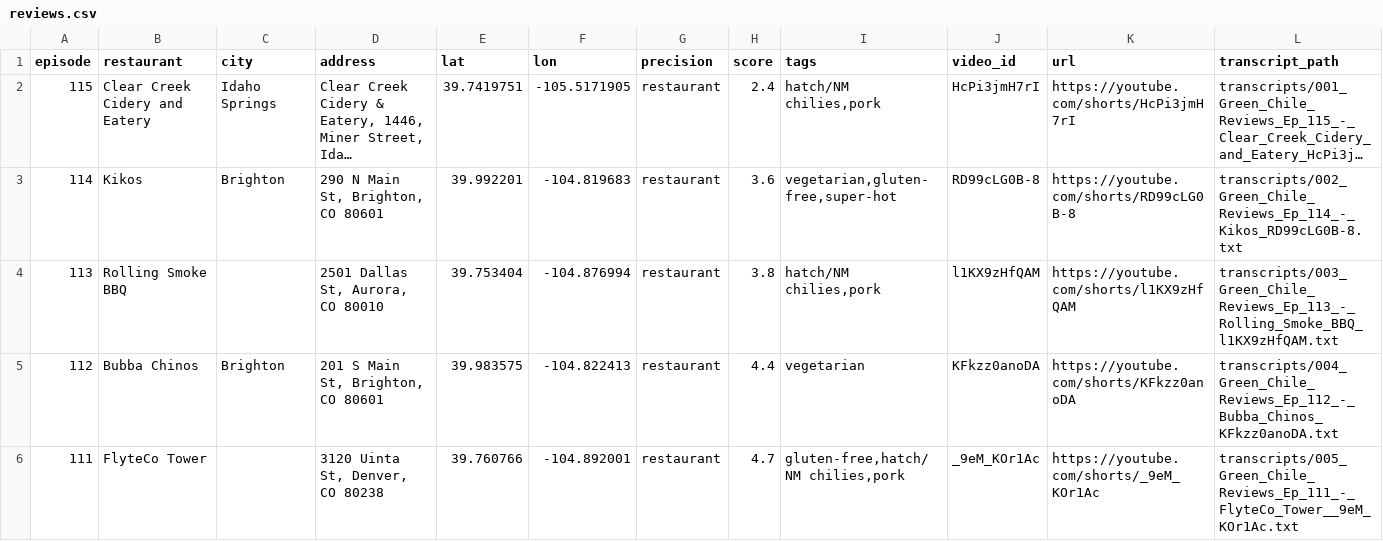
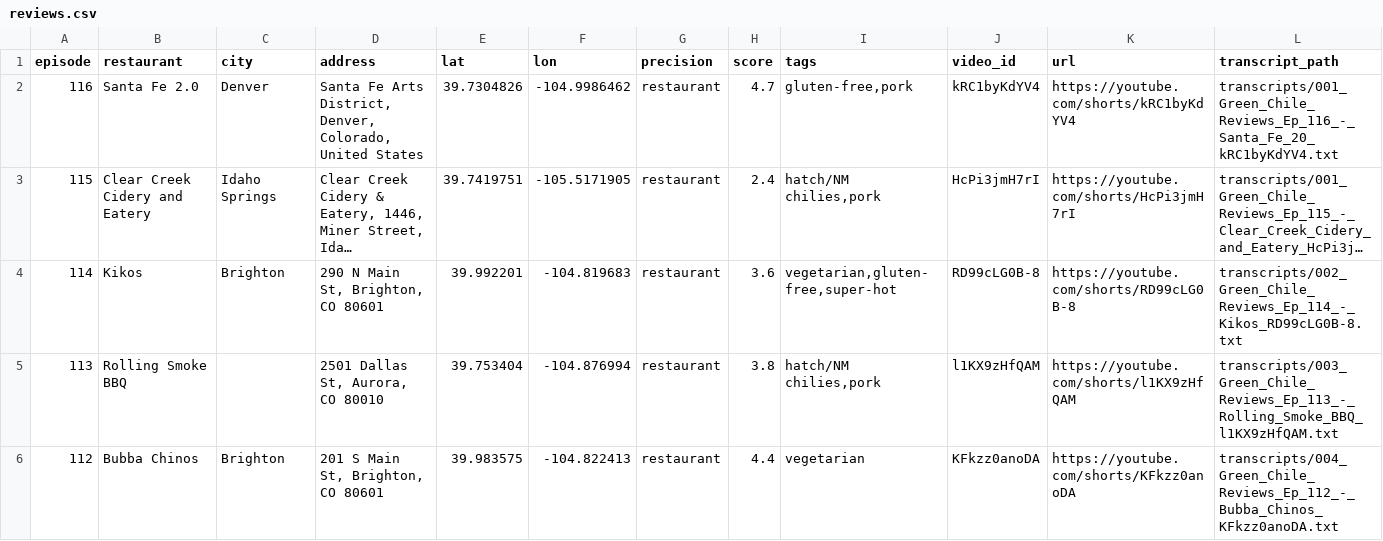
Before and after one commit to mattastone/colorado-green-chili, a CSV file: out/reviews.csv, drawn as a sheet; only a part is shown; the shorter side is filled out with more unchanged rows; long unchanged cells end in …; the diff names each change by its address in the sheet, - before the commit and + after, or states it on an @@ line.

```diff
--- a/out/reviews.csv
+++ b/out/reviews.csv
+row 2: 116 | Santa Fe 2.0 | Denver | Santa Fe Arts District, Denver, Colorado, United States | 39.7304826 | -104.9986462 | restaurant | 4.7 | gluten-free,pork | kRC1byKdYV4 | https://youtube.com/shorts/kRC1byKdYV4 | transcripts/001_Green_Chile_Reviews_Ep_116_-_Santa_Fe_20_kRC1byKdYV4.txt
```
Also changed, not shown: 6 other files.
